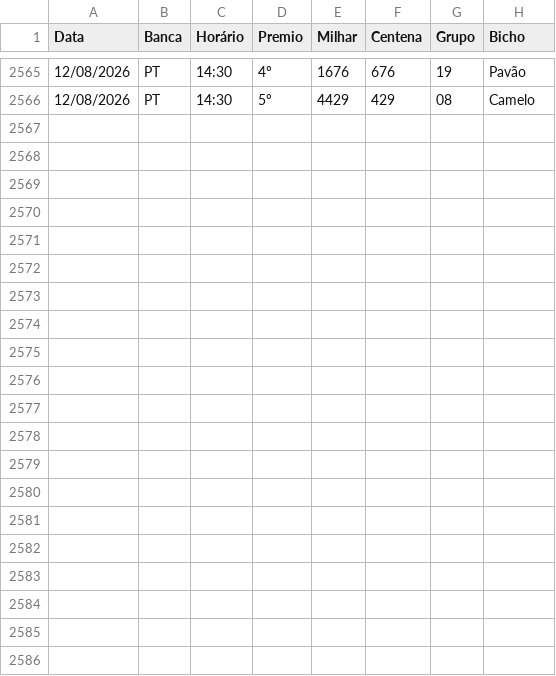
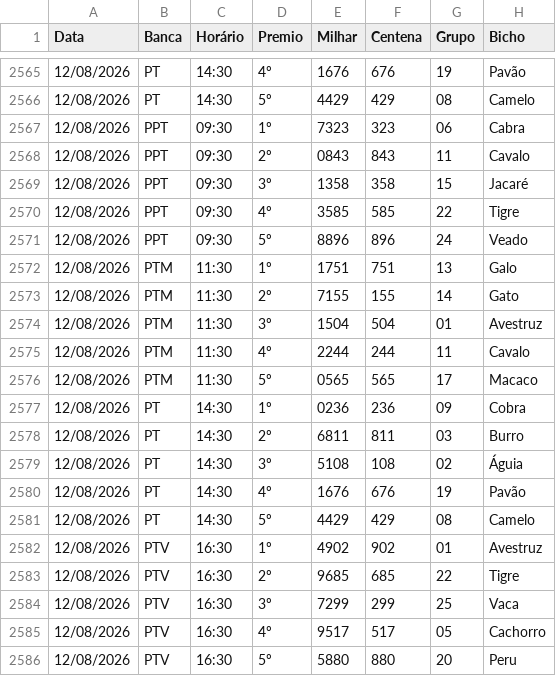
Before and after one commit to Anibalduarte-web/FERA_DA_SORTE, a CSV file: resultados.csv, drawn as a sheet; only a part is shown, gaps mark what is left out; the diff names each change by its address in the sheet, - before the commit and + after, or states it on an @@ line.

```diff
--- a/resultados.csv
+++ b/resultados.csv
+row 2567: 12/08/2026 | PPT | 09:30 | 1º | 7323 | 323 | 06 | Cabra
+row 2568: 12/08/2026 | PPT | 09:30 | 2º | 0843 | 843 | 11 | Cavalo
+row 2569: 12/08/2026 | PPT | 09:30 | 3º | 1358 | 358 | 15 | Jacaré
+row 2570: 12/08/2026 | PPT | 09:30 | 4º | 3585 | 585 | 22 | Tigre
+row 2571: 12/08/2026 | PPT | 09:30 | 5º | 8896 | 896 | 24 | Veado
+row 2572: 12/08/2026 | PTM | 11:30 | 1º | 1751 | 751 | 13 | Galo
+row 2573: 12/08/2026 | PTM | 11:30 | 2º | 7155 | 155 | 14 | Gato
+row 2574: 12/08/2026 | PTM | 11:30 | 3º | 1504 | 504 | 01 | Avestruz
+row 2575: 12/08/2026 | PTM | 11:30 | 4º | 2244 | 244 | 11 | Cavalo
+row 2576: 12/08/2026 | PTM | 11:30 | 5º | 0565 | 565 | 17 | Macaco
+row 2577: 12/08/2026 | PT | 14:30 | 1º | 0236 | 236 | 09 | Cobra
+row 2578: 12/08/2026 | PT | 14:30 | 2º | 6811 | 811 | 03 | Burro
+row 2579: 12/08/2026 | PT | 14:30 | 3º | 5108 | 108 | 02 | Águia
+row 2580: 12/08/2026 | PT | 14:30 | 4º | 1676 | 676 | 19 | Pavão
+row 2581: 12/08/2026 | PT | 14:30 | 5º | 4429 | 429 | 08 | Camelo
+row 2582: 12/08/2026 | PTV | 16:30 | 1º | 4902 | 902 | 01 | Avestruz
+row 2583: 12/08/2026 | PTV | 16:30 | 2º | 9685 | 685 | 22 | Tigre
+row 2584: 12/08/2026 | PTV | 16:30 | 3º | 7299 | 299 | 25 | Vaca
+row 2585: 12/08/2026 | PTV | 16:30 | 4º | 9517 | 517 | 05 | Cachorro
+row 2586: 12/08/2026 | PTV | 16:30 | 5º | 5880 | 880 | 20 | Peru
```
Also changed, not shown: 1 other file.
